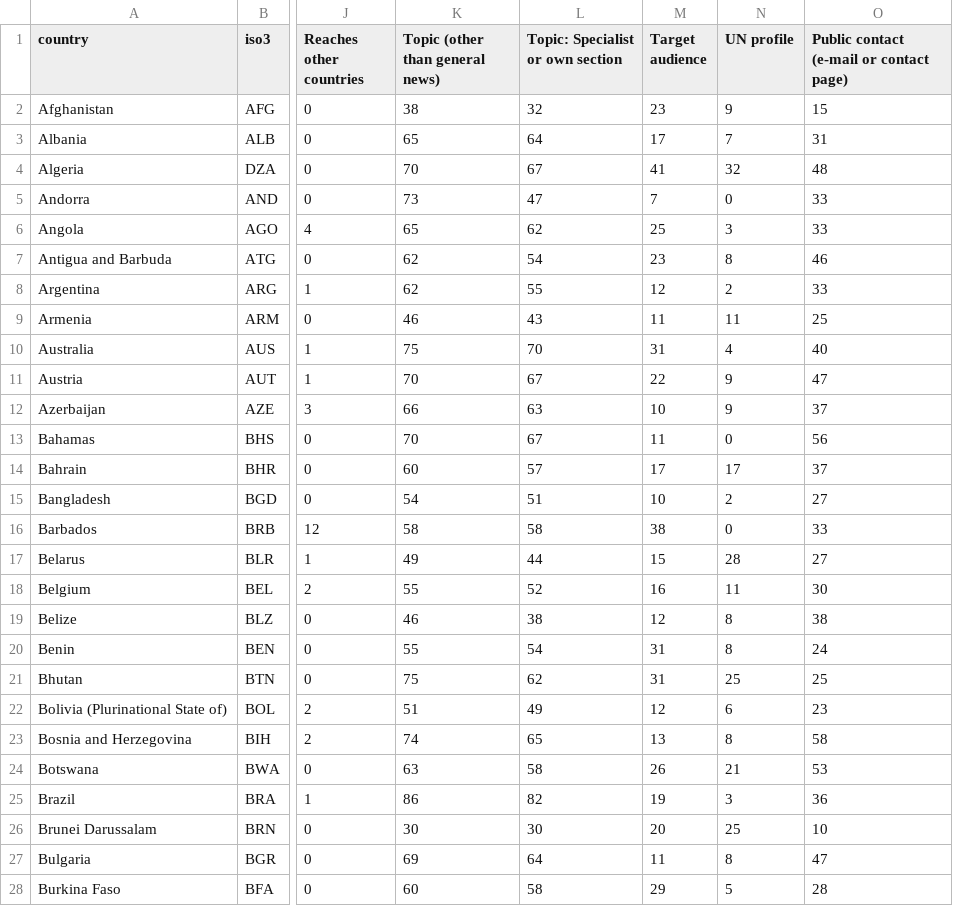
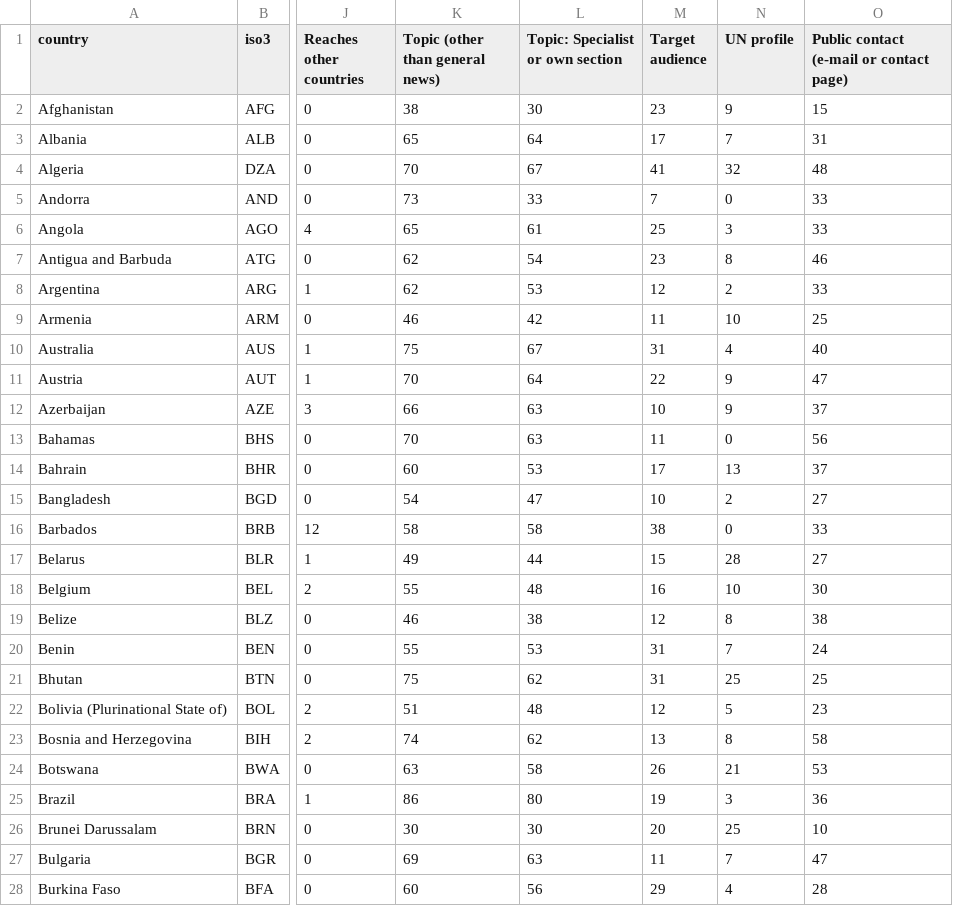
Before and after one commit to hannascoder/New-Partnership-Tool, a CSV file: reports/coverage_by_country.csv, drawn as a sheet; only a part is shown, gaps mark what is left out; the diff covers the shown part only; the diff names each change by its address in the sheet, - before the commit and + after, or states it on an @@ line.

```diff
--- a/reports/coverage_by_country.csv
+++ b/reports/coverage_by_country.csv
-L2 (Topic: Specialist or own section): 32
+L2 (Topic: Specialist or own section): 30
-L5 (Topic: Specialist or own section): 47
+L5 (Topic: Specialist or own section): 33
-L6 (Topic: Specialist or own section): 62
+L6 (Topic: Specialist or own section): 61
-L8 (Topic: Specialist or own section): 55
+L8 (Topic: Specialist or own section): 53
-L9 (Topic: Specialist or own section): 43
+L9 (Topic: Specialist or own section): 42
-N9 (UN profile): 11
+N9 (UN profile): 10
-L10 (Topic: Specialist or own section): 70
+L10 (Topic: Specialist or own section): 67
-L11 (Topic: Specialist or own section): 67
+L11 (Topic: Specialist or own section): 64
-L13 (Topic: Specialist or own section): 67
+L13 (Topic: Specialist or own section): 63
-L14 (Topic: Specialist or own section): 57
+L14 (Topic: Specialist or own section): 53
-N14 (UN profile): 17
+N14 (UN profile): 13
-L15 (Topic: Specialist or own section): 51
+L15 (Topic: Specialist or own section): 47
-L18 (Topic: Specialist or own section): 52
+L18 (Topic: Specialist or own section): 48
-N18 (UN profile): 11
+N18 (UN profile): 10
-L20 (Topic: Specialist or own section): 54
+L20 (Topic: Specialist or own section): 53
-N20 (UN profile): 8
+N20 (UN profile): 7
-L22 (Topic: Specialist or own section): 49
+L22 (Topic: Specialist or own section): 48
-N22 (UN profile): 6
+N22 (UN profile): 5
-L23 (Topic: Specialist or own section): 65
+L23 (Topic: Specialist or own section): 62
-L25 (Topic: Specialist or own section): 82
+L25 (Topic: Specialist or own section): 80
-L27 (Topic: Specialist or own section): 64
+L27 (Topic: Specialist or own section): 63
-N27 (UN profile): 8
+N27 (UN profile): 7
-L28 (Topic: Specialist or own section): 58
+L28 (Topic: Specialist or own section): 56
-N28 (UN profile): 5
+N28 (UN profile): 4
```
Also changed, not shown: 173 edited cells elsewhere in this file, overrides.csv, 32 other files.
